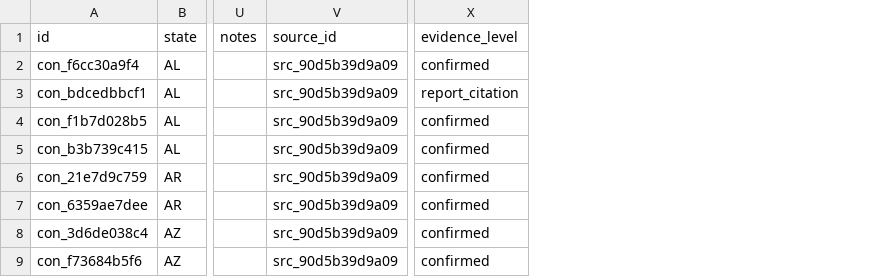
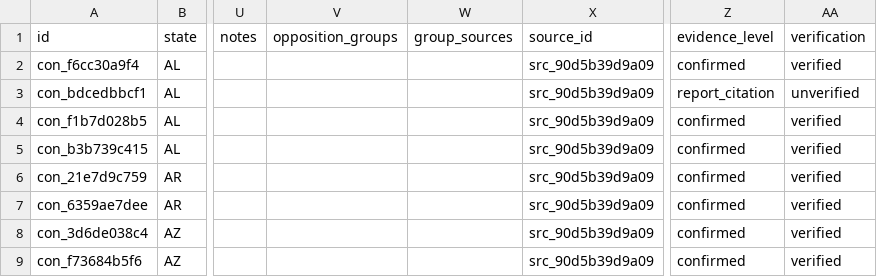
Before and after one commit to pricephillips/renewable-opposition, a CSV file: data/processed/contested_projects.csv, drawn as a sheet; only a part is shown, gaps mark what is left out; the diff names each change by its address in the sheet, - before the commit and + after, or states it on an @@ line.

```diff
--- a/data/processed/contested_projects.csv
+++ b/data/processed/contested_projects.csv
+column V (opposition_groups), empty
+column W (group_sources), empty
+column AA (verification), rows 2-9: verified | unverified | verified | verified | verified | verified | verified | verified
```
Also changed, not shown: data/processed/cases.csv, data/processed/sources.csv, 16 other files.
